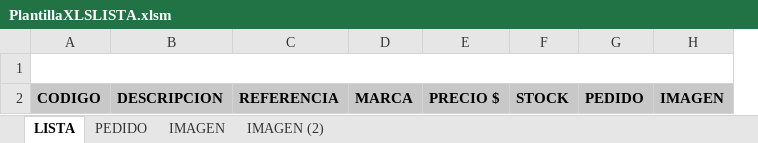
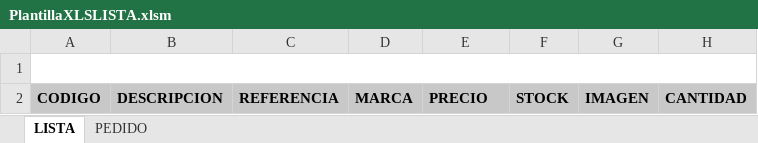
Before and after one commit to manuelhm1993/dm-extractor-lista-de-precios, an Excel workbook: PlantillaXLSLISTA.xlsm, sheet LISTA, drawn as a sheet; values as stored, in another font and other column widths than the file's, no borders; charts and pictures and conditional formats not drawn; removed rows and columns are numbered as before the commit, all else as after; the diff names each change by its address in the sheet, - before the commit and + after, or states it on an @@ line.

```diff
--- a/PlantillaXLSLISTA.xlsm (sheet LISTA)
+++ b/PlantillaXLSLISTA.xlsm (sheet LISTA)
-sheet tab: IMAGEN
-sheet tab: IMAGEN (2)
-column G, row 2: PEDIDO
+column H, row 2: CANTIDAD
-E2: PRECIO $
+E2: PRECIO
```
Also changed, not shown: sheet PEDIDO, charts or pictures, 3 other files.
